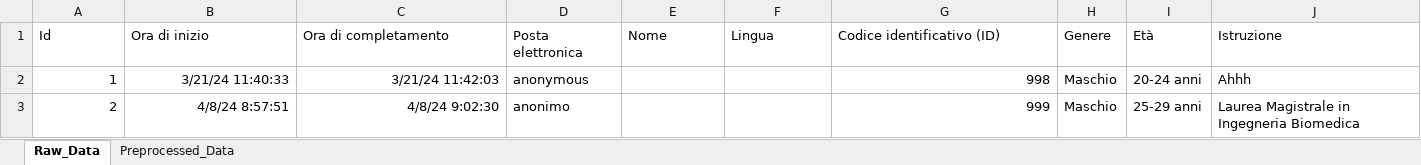
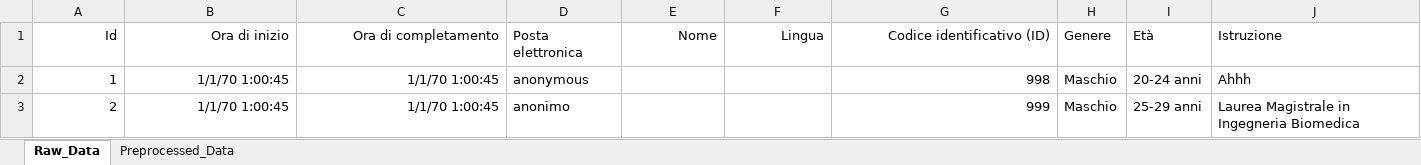
Before and after one commit to TIAGo-WE-COBOT/hri_conversational_agency, an Excel workbook: scripts/BFI_assessment_module_TRIAL2copy.xlsx, sheet Raw_Data, drawn as a sheet; only a part is shown; values as stored, in another font and other column widths than the file's, no borders; table styles not drawn; the diff names each change by its address in the sheet, - before the commit and + after, or states it on an @@ line.

```diff
--- a/scripts/BFI_assessment_module_TRIAL2copy.xlsx (sheet Raw_Data)
+++ b/scripts/BFI_assessment_module_TRIAL2copy.xlsx (sheet Raw_Data)
-A1:C1 alignment: left
+A1:C1 alignment: right
-E1:G1 alignment: left
+E1:G1 alignment: right
-B2: 3/21/24 11:40:33
+B2: 1/1/70 1:00:45
-C2: 3/21/24 11:42:03
+C2: 1/1/70 1:00:45
-B3: 4/8/24 8:57:51
+B3: 1/1/70 1:00:45
-C3: 4/8/24 9:02:30
+C3: 1/1/70 1:00:45
```
Also changed, not shown: sheet Preprocessed_Data, formulas that keep their value, 4 other files.
